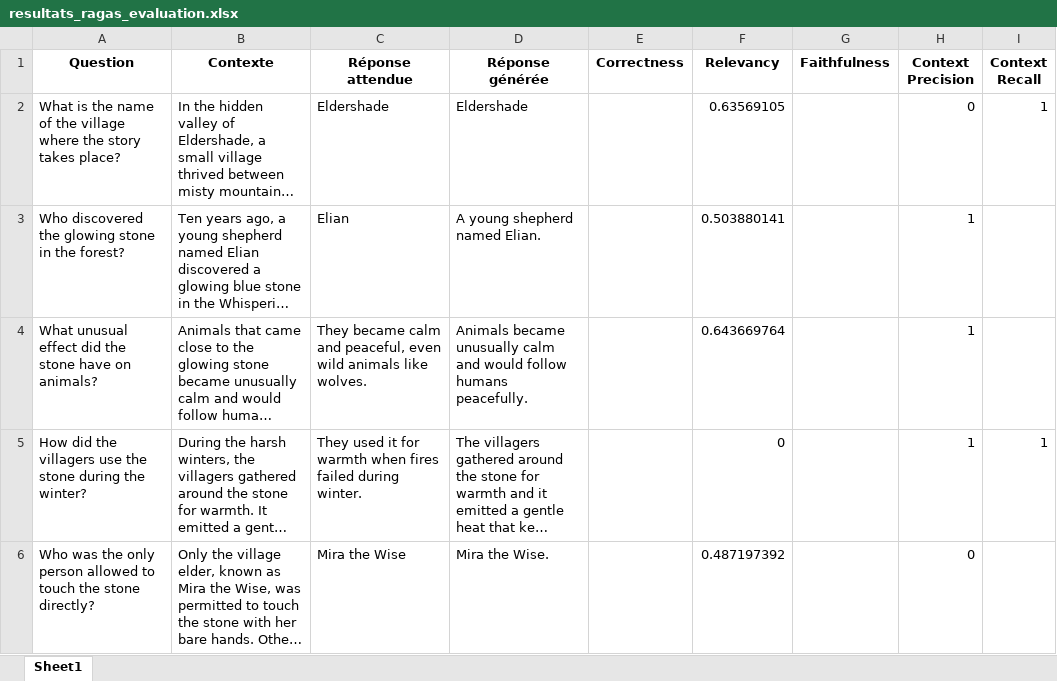
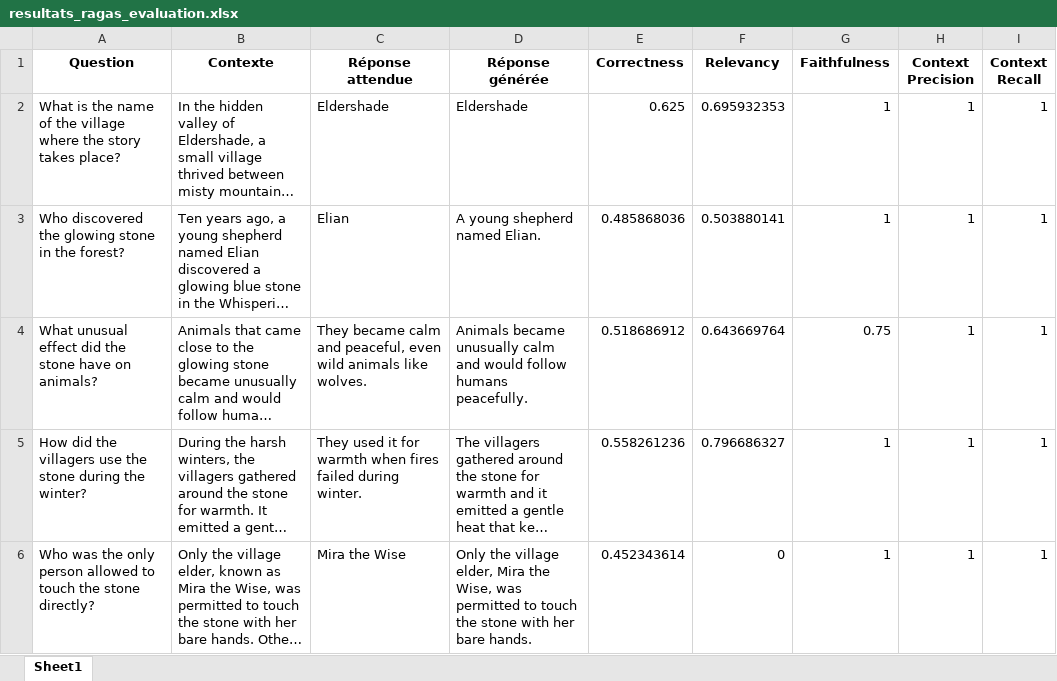
Before and after one commit to ArnaudG92/metrics, an Excel workbook: data/output/resultats_ragas_evaluation.xlsx, sheet Sheet1, drawn as a sheet; long unchanged cells end in …; values as stored, in another font and other column widths than the file's, no borders; the diff names each change by its address in the sheet, - before the commit and + after, or states it on an @@ line.

Commit message:
test ragas fait avec 5 données

```diff
--- a/data/output/resultats_ragas_evaluation.xlsx (sheet Sheet1)
+++ b/data/output/resultats_ragas_evaluation.xlsx (sheet Sheet1)
-E2 (Correctness): (empty)
+E2 (Correctness): 0.625
-F2 (Relevancy): 0.63569105
+F2 (Relevancy): 0.695932353
-G2:G3 (Faithfulness): (empty)
+G2:G3 (Faithfulness): 1
-H2 (Context Precision): 0
+H2 (Context Precision): 1
-E3 (Correctness): (empty)
+E3 (Correctness): 0.485868036
-I3:I4 (Context Recall): (empty)
+I3:I4 (Context Recall): 1
-E4 (Correctness): (empty)
+E4 (Correctness): 0.518686912
-G4 (Faithfulness): (empty)
+G4 (Faithfulness): 0.75
-E5 (Correctness): (empty)
+E5 (Correctness): 0.558261236
-F5 (Relevancy): 0
+F5 (Relevancy): 0.796686327
-G5:G6 (Faithfulness): (empty)
+G5:G6 (Faithfulness): 1
-D6 (Réponse générée): Mira the Wise.
+D6 (Réponse générée): Only the village elder, Mira the Wise, was permitted to touch the stone with her bare hands.
-E6 (Correctness): (empty)
+E6 (Correctness): 0.452343614
-F6 (Relevancy): 0.487197392
+F6 (Relevancy): 0
-H6 (Context Precision): 0
+H6 (Context Precision): 1
-I6 (Context Recall): (empty)
+I6 (Context Recall): 1
```
